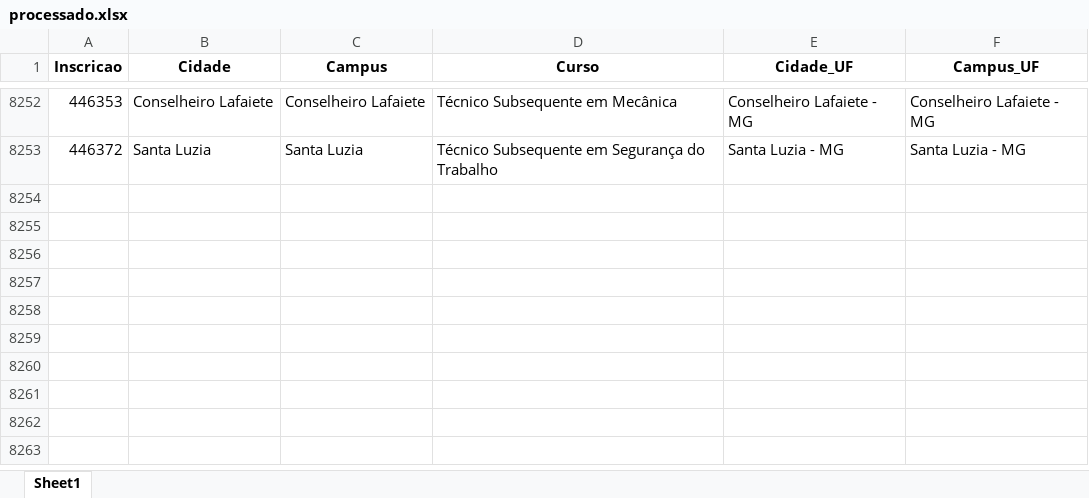
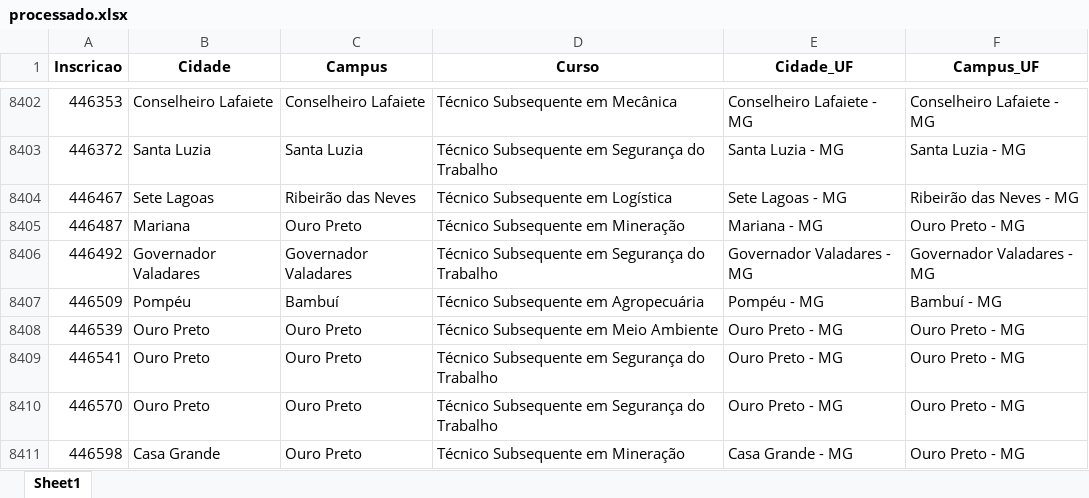
Before and after one commit to lucianovilasboas/vestibular-mapa2025, an Excel workbook: dados/processado.xlsx, sheet Sheet1, drawn as a sheet; only a part is shown, gaps mark what is left out; values as stored, in another font and other column widths than the file's, no borders; the diff covers the shown part only; the diff names each change by its address in the sheet, - before the commit and + after, or states it on an @@ line.

```diff
--- a/dados/processado.xlsx (sheet Sheet1)
+++ b/dados/processado.xlsx (sheet Sheet1)
+row 8404: 446467 | Sete Lagoas | Ribeirão das Neves | Técnico Subsequente em Logística | Sete Lagoas - MG | Ribeirão das Neves - MG
+row 8405: 446487 | Mariana | Ouro Preto | Técnico Subsequente em Mineração | Mariana - MG | Ouro Preto - MG
+row 8406: 446492 | Governador Valadares | Governador Valadares | Técnico Subsequente em Segurança do Trabalho | Governador Valadares - MG | Governador Valadares - MG
+row 8407: 446509 | Pompéu | Bambuí | Técnico Subsequente em Agropecuária | Pompéu - MG | Bambuí - MG
+row 8408: 446539 | Ouro Preto | Ouro Preto | Técnico Subsequente em Meio Ambiente | Ouro Preto - MG | Ouro Preto - MG
+row 8409: 446541 | Ouro Preto | Ouro Preto | Técnico Subsequente em Segurança do Trabalho | Ouro Preto - MG | Ouro Preto - MG
+row 8410: 446570 | Ouro Preto | Ouro Preto | Técnico Subsequente em Segurança do Trabalho | Ouro Preto - MG | Ouro Preto - MG
+row 8411: 446598 | Casa Grande | Ouro Preto | Técnico Subsequente em Mineração | Casa Grande - MG | Ouro Preto - MG
```
Also changed, not shown: 150 added rows elsewhere in this sheet.
